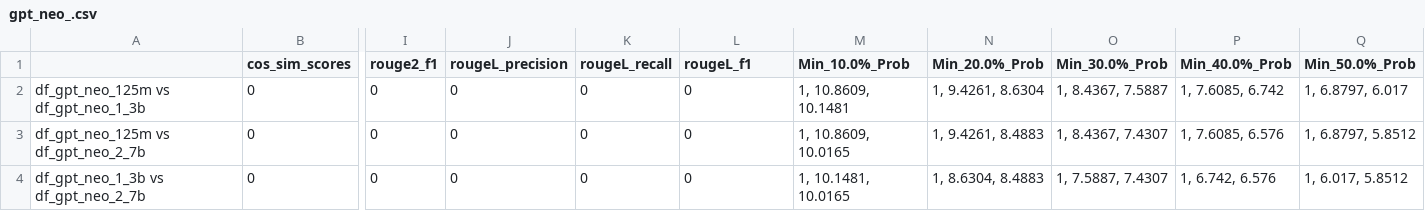
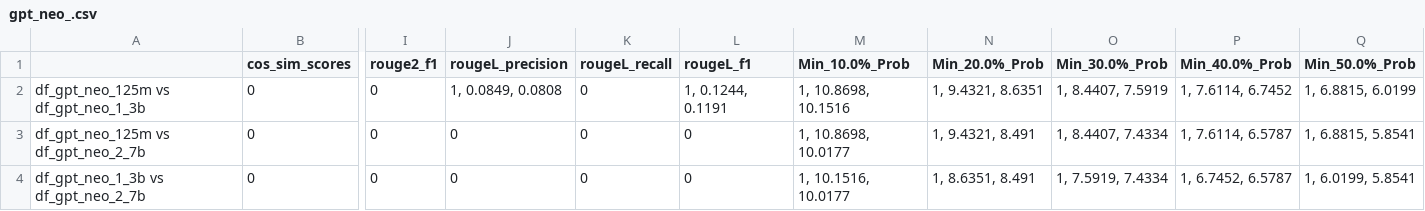
Before and after one commit to Hevia/LLMEval, a CSV file: data_analysis/t_test/CNN-DailyMail/gpt_neo_.csv, drawn as a sheet; only a part is shown, gaps mark what is left out; the diff names each change by its address in the sheet, - before the commit and + after, or states it on an @@ line.

Commit message:
revise primary analysis to drop blank responses + corrected results + t-tests

```diff
--- a/data_analysis/t_test/CNN-DailyMail/gpt_neo_.csv
+++ b/data_analysis/t_test/CNN-DailyMail/gpt_neo_.csv
-J2 (rougeL_precision): 0
+J2 (rougeL_precision): 1, 0.0849, 0.0808
-L2 (rougeL_f1): 0
+L2 (rougeL_f1): 1, 0.1244, 0.1191
-M2 (Min_10.0%_Prob): 1, 10.8609, 10.1481
+M2 (Min_10.0%_Prob): 1, 10.8698, 10.1516
-N2 (Min_20.0%_Prob): 1, 9.4261, 8.6304
+N2 (Min_20.0%_Prob): 1, 9.4321, 8.6351
-O2 (Min_30.0%_Prob): 1, 8.4367, 7.5887
+O2 (Min_30.0%_Prob): 1, 8.4407, 7.5919
-P2 (Min_40.0%_Prob): 1, 7.6085, 6.742
+P2 (Min_40.0%_Prob): 1, 7.6114, 6.7452
-Q2 (Min_50.0%_Prob): 1, 6.8797, 6.017
+Q2 (Min_50.0%_Prob): 1, 6.8815, 6.0199
-M3 (Min_10.0%_Prob): 1, 10.8609, 10.0165
+M3 (Min_10.0%_Prob): 1, 10.8698, 10.0177
-N3 (Min_20.0%_Prob): 1, 9.4261, 8.4883
+N3 (Min_20.0%_Prob): 1, 9.4321, 8.491
-O3 (Min_30.0%_Prob): 1, 8.4367, 7.4307
+O3 (Min_30.0%_Prob): 1, 8.4407, 7.4334
-P3 (Min_40.0%_Prob): 1, 7.6085, 6.576
+P3 (Min_40.0%_Prob): 1, 7.6114, 6.5787
-Q3 (Min_50.0%_Prob): 1, 6.8797, 5.8512
+Q3 (Min_50.0%_Prob): 1, 6.8815, 5.8541
-M4 (Min_10.0%_Prob): 1, 10.1481, 10.0165
+M4 (Min_10.0%_Prob): 1, 10.1516, 10.0177
-N4 (Min_20.0%_Prob): 1, 8.6304, 8.4883
+N4 (Min_20.0%_Prob): 1, 8.6351, 8.491
-O4 (Min_30.0%_Prob): 1, 7.5887, 7.4307
+O4 (Min_30.0%_Prob): 1, 7.5919, 7.4334
-P4 (Min_40.0%_Prob): 1, 6.742, 6.576
+P4 (Min_40.0%_Prob): 1, 6.7452, 6.5787
-Q4 (Min_50.0%_Prob): 1, 6.017, 5.8512
+Q4 (Min_50.0%_Prob): 1, 6.0199, 5.8541
```
Also changed, not shown: data_analysis/t_test/CNN-DailyMail/opt.csv, data_analysis/t_test/CNN-DailyMail/smol.csv, 35 other files.
